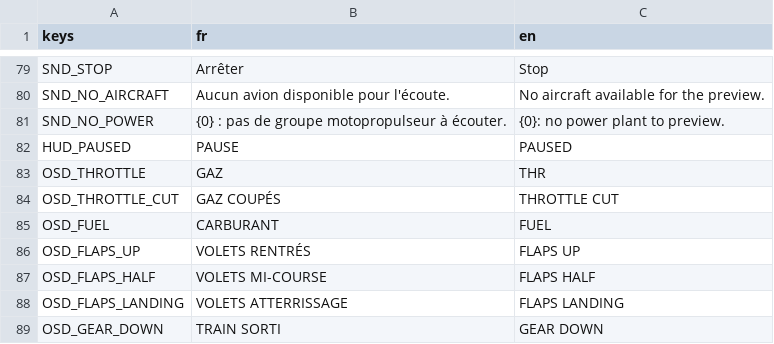
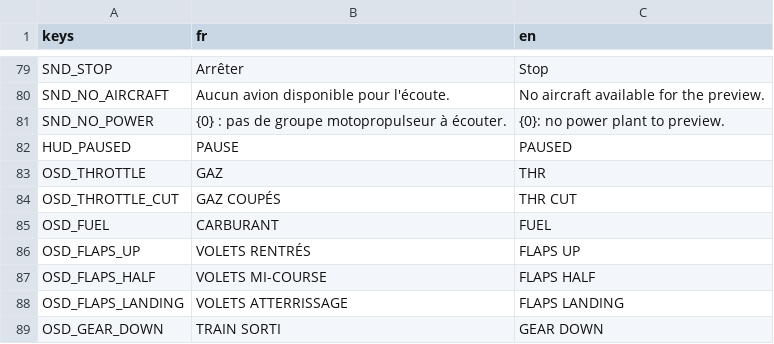
Before and after one commit to Axel-Ladaique/SimLab, a CSV file: game/translations/strings.csv, drawn as a sheet; only a part is shown, gaps mark what is left out.

```diff
--- a/game/translations/strings.csv
+++ b/game/translations/strings.csv
@@ -83,3 +83,3 @@ HUD_PAUSED,PAUSE,PAUSED
 OSD_THROTTLE,GAZ,THR
-OSD_THROTTLE_CUT,GAZ COUPÉS,THROTTLE CUT
+OSD_THROTTLE_CUT,GAZ COUPÉS,THR CUT
 OSD_FUEL,CARBURANT,FUEL
```
